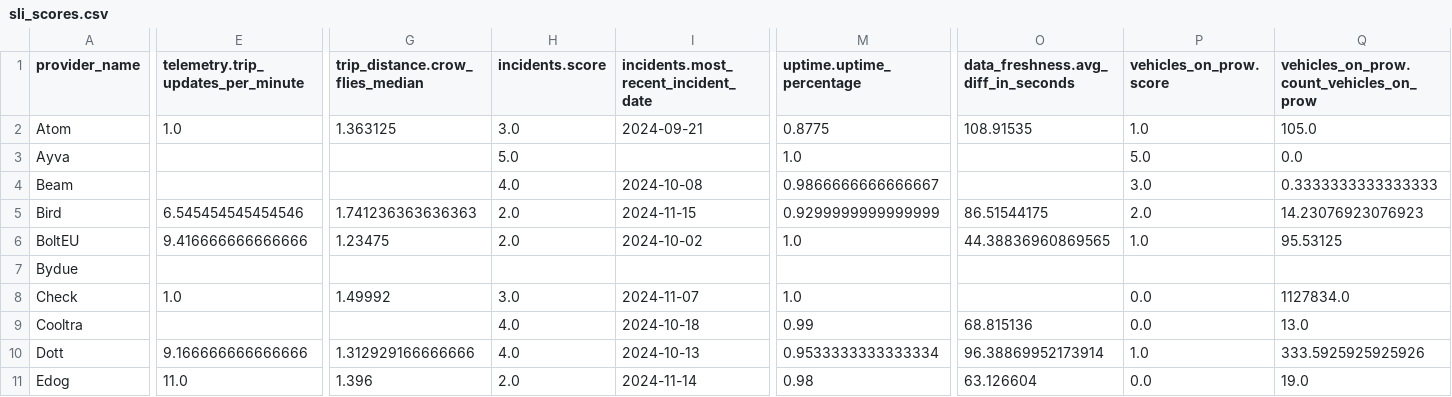
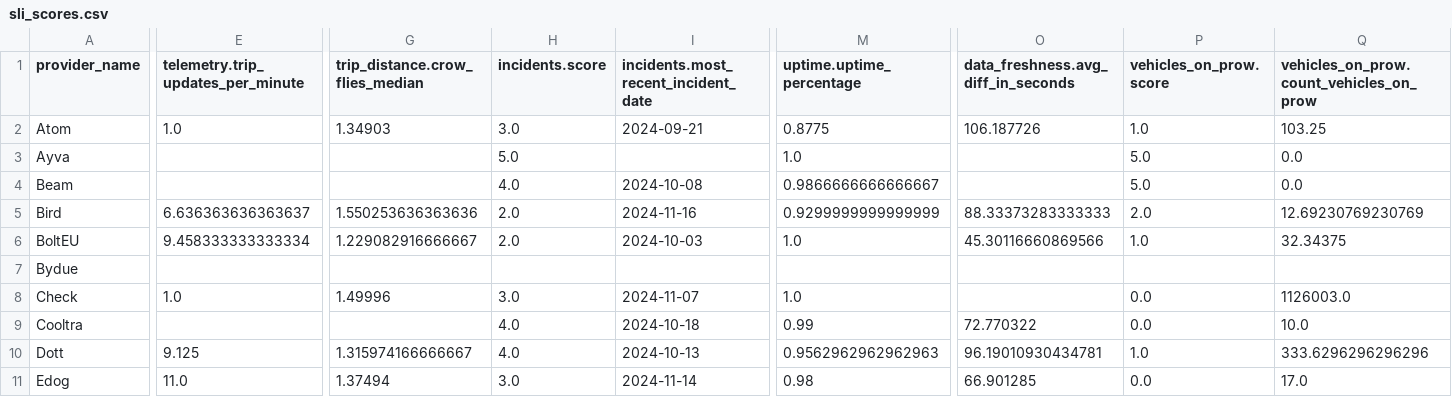
Before and after one commit to vianova-io/sli_feeds, a CSV file: sli_scores.csv, drawn as a sheet; only a part is shown, gaps mark what is left out; the diff covers the shown part only; the diff names each change by its address in the sheet, - before the commit and + after, or states it on an @@ line.

Commit message:
feat: new version of feeds SLI

```diff
--- a/sli_scores.csv
+++ b/sli_scores.csv
-G2 (trip_distance.crow_flies_median): 1.363125
+G2 (trip_distance.crow_flies_median): 1.34903
-O2: 108.91535
+O2: 106.187726
-Q2: 105.0
+Q2: 103.25
-P4 (vehicles_on_prow.score): 3.0
+P4 (vehicles_on_prow.score): 5.0
-Q4: 0.3333333333333333
+Q4: 0.0
-E5: 6.545454545454546
+E5: 6.636363636363637
-G5 (trip_distance.crow_flies_median): 1.741236363636363
+G5 (trip_distance.crow_flies_median): 1.550253636363636
-I5: 2024-11-15
+I5: 2024-11-16
-O5: 86.51544175
+O5: 88.33373283333333
-Q5: 14.23076923076923
+Q5: 12.69230769230769
-E6: 9.416666666666666
+E6: 9.458333333333334
-G6 (trip_distance.crow_flies_median): 1.23475
+G6 (trip_distance.crow_flies_median): 1.229082916666667
-I6: 2024-10-02
+I6: 2024-10-03
-O6: 44.38836960869565
+O6: 45.30116660869566
-Q6: 95.53125
+Q6: 32.34375
-G8 (trip_distance.crow_flies_median): 1.49992
+G8 (trip_distance.crow_flies_median): 1.49996
-Q8: 1127834.0
+Q8: 1126003.0
-O9: 68.815136
+O9: 72.770322
-Q9: 13.0
+Q9: 10.0
-E10: 9.166666666666666
+E10: 9.125
-G10 (trip_distance.crow_flies_median): 1.312929166666666
+G10 (trip_distance.crow_flies_median): 1.315974166666667
-M10 (uptime.uptime_percentage): 0.9533333333333334
+M10 (uptime.uptime_percentage): 0.9562962962962963
-O10: 96.38869952173914
+O10: 96.19010930434781
-Q10: 333.5925925925926
+Q10: 333.6296296296296
-G11 (trip_distance.crow_flies_median): 1.396
+G11 (trip_distance.crow_flies_median): 1.37494
-H11 (incidents.score): 2.0
+H11 (incidents.score): 3.0
-O11: 63.126604
+O11: 66.901285
-Q11: 19.0
+Q11: 17.0
```
Also changed, not shown: 67 edited cells elsewhere in this file, 1 other file.
